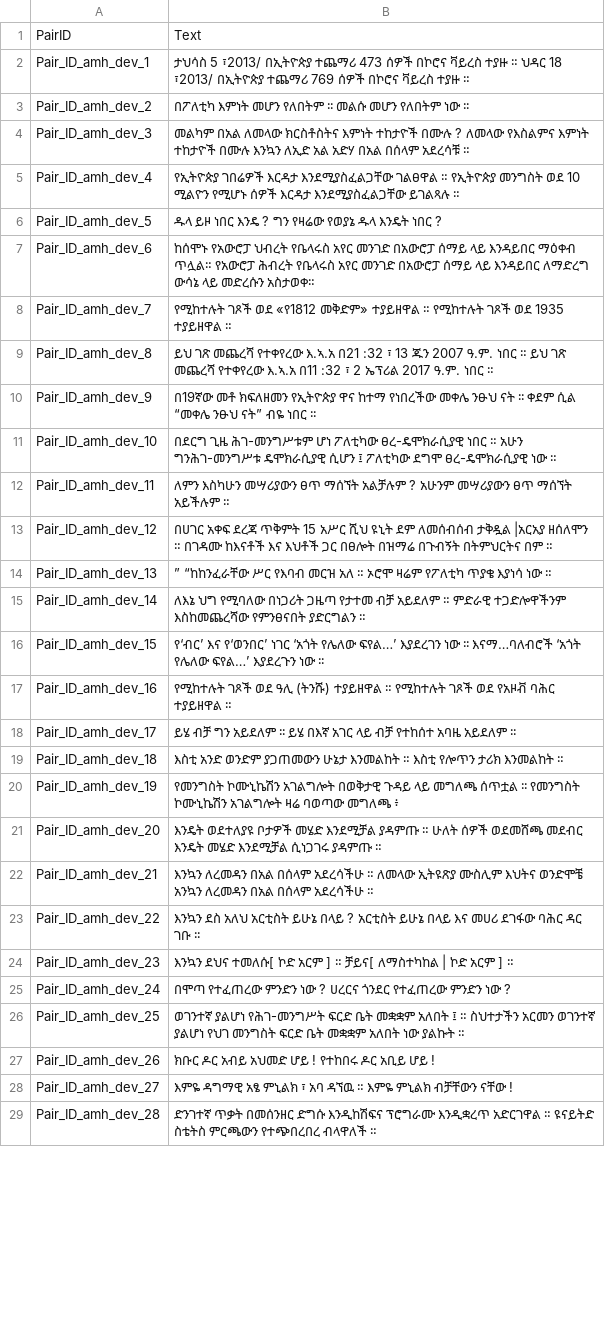
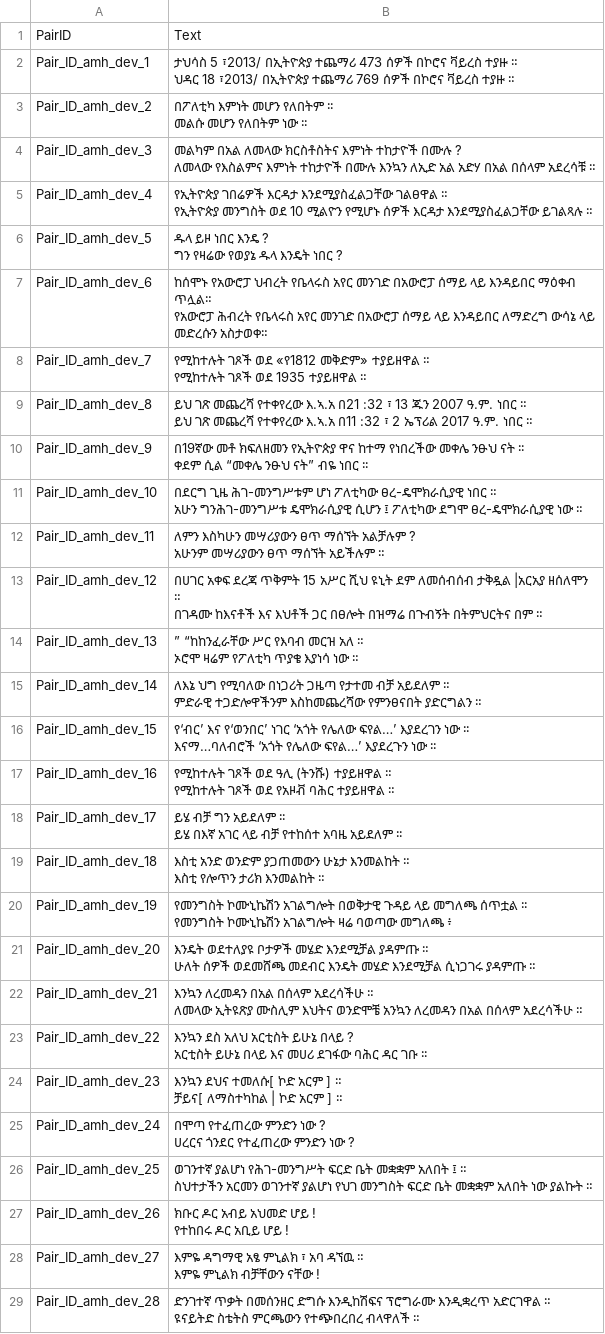
Before and after one commit to semantic-textual-relatedness/Semantic_Relatedness_SemEval2024, a CSV file: Track A/amh/amh_dev.csv, drawn as a sheet; only a part is shown; the diff covers the shown part only.

```diff
--- a/Track A/amh/amh_dev.csv
+++ b/Track A/amh/amh_dev.csv
@@ -1,29 +1,57 @@
 PairID,Text
-Pair_ID_amh_dev_1,ታህሳስ 5 ፣2013/ በኢትዮጵያ ተጨማሪ 473 ሰዎች በኮሮና ቫይረስ ተያዙ ።	ህዳር 18 ፣2013/ በኢትዮጵያ ተጨማሪ 769 ሰዎች በኮሮና ቫይረስ ተያዙ ።
-Pair_ID_amh_dev_2,በፖለቲካ እምነት መሆን የለበትም ፡፡	መልሱ መሆን የለበትም ነው ፡፡
-Pair_ID_amh_dev_3,መልካም በአል ለመላው ክርስቶስትና እምነት ተከታዮች በሙሉ ?	ለመላው የእስልምና እምነት ተከታዮች በሙሉ እንኳን ለኢድ አል አድሃ በአል በሰላም አደረሳቹ ።
-Pair_ID_amh_dev_4,የኢትዮጵያ ገበሬዎች እርዳታ እንደሚያስፈልጋቸው ገልፀዋል ።	የኢትዮጵያ መንግስት ወደ 10 ሚልዮን የሚሆኑ ሰዎች እርዳታ እንደሚያስፈልጋቸው ይገልጻሉ ።
-Pair_ID_amh_dev_5,ዱላ ይዞ ነበር እንዴ ?	ግን የዛሬው የወያኔ ዱላ እንዴት ነበር ?
-Pair_ID_amh_dev_6,ከሰሞኑ የአውሮፓ ህብረት የቤላሩስ አየር መንገድ በአውሮፓ ሰማይ ላይ እንዳይበር ማዕቀብ ጥሏል።	የአውሮፓ ሕብረት የቤላሩስ አየር መንገድ በአውሮፓ ሰማይ ላይ እንዳይበር ለማድረግ ውሳኔ ላይ መድረሱን አስታወቀ።
-Pair_ID_amh_dev_7,የሚከተሉት ገጾች ወደ «የ1812 መቅድም» ተያይዘዋል ።	የሚከተሉት ገጾች ወደ 1935 ተያይዘዋል ።
-Pair_ID_amh_dev_8,ይህ ገጽ መጨረሻ የተቀየረው እ.ኣ.አ በ21 :32 ፣ 13 ጁን 2007 ዓ.ም. ነበር ።	ይህ ገጽ መጨረሻ የተቀየረው እ.ኣ.አ በ11 :32 ፣ 2 ኤፕሪል 2017 ዓ.ም. ነበር ።
-Pair_ID_amh_dev_9,በ19ኛው መቶ ክፍለዘመን የኢትዮጵያ ዋና ከተማ የነበረችው መቀሌ ንፁህ ናት ፡፡	ቀደም ሲል “መቀሌ ንፁህ ናት” ብዬ ነበር ፡፡
-Pair_ID_amh_dev_10,በደርግ ጊዜ ሕገ-መንግሥቱም ሆነ ፖለቲካው ፀረ-ዴሞክራሲያዊ ነበር ።	አሁን ግንሕገ-መንግሥቱ ዴሞክራሲያዊ ሲሆን ፤ ፖለቲካው ደግሞ ፀረ-ዴሞክራሲያዊ ነው ።
-Pair_ID_amh_dev_11,ለምን እስካሁን መሣሪያውን ፀጥ ማሰኘት አልቻሉም ?	አሁንም መሣሪያውን ፀጥ ማሰኘት አይችሉም ።
-Pair_ID_amh_dev_12,በሀገር አቀፍ ደረጃ ጥቅምት 15 አሥር ሺህ ዩኒት ደም ለመሰብሰብ ታቅዷል |አርአያ ዘሰለሞን ።	በገዳሙ ከእናቶች እና እህቶች ጋር በፀሎት በዝማሬ በጉብኝት በትምህርትና በም ።
-Pair_ID_amh_dev_13,” “ከከንፈራቸው ሥር የእባብ መርዝ አለ ።	ኦሮሞ ዛሬም የፖለቲካ ጥያቄ እያነሳ ነው ።
-Pair_ID_amh_dev_14,ለእኔ ህግ የሚባለው በነጋሪት ጋዜጣ የታተመ ብቻ አይደለም ።	ምድራዊ ተጋድሎዋችንም እስከመጨረሻው የምንፀናበት ያድርግልን ።
-Pair_ID_amh_dev_15,የ‘ብር’ እና የ‘ወንበር’ ነገር ‘አጎት የሌለው ፍየል…’ እያደረገን ነው ፡፡	እናማ…ባለብሮች ‘አጎት የሌለው ፍየል…’ እያደረጉን ነው ፡፡
-Pair_ID_amh_dev_16,የሚከተሉት ገጾች ወደ ዓሊ (ትንሹ) ተያይዘዋል ።	የሚከተሉት ገጾች ወደ የአዞቭ ባሕር ተያይዘዋል ።
-Pair_ID_amh_dev_17,ይሄ ብቻ ግን አይደለም ፡፡	ይሄ በእኛ አገር ላይ ብቻ የተከሰተ አባዜ አይደለም ፡፡
-Pair_ID_amh_dev_18,እስቲ አንድ ወንድም ያጋጠመውን ሁኔታ እንመልከት ።	እስቲ የሎጥን ታሪክ እንመልከት ።
-Pair_ID_amh_dev_19,የመንግስት ኮሙኒኬሽን አገልግሎት በወቅታዊ ጉዳይ ላይ መግለጫ ሰጥቷል ፡፡	የመንግስት ኮሙኒኬሽን አገልግሎት ዛሬ ባወጣው መግለጫ ፥
-Pair_ID_amh_dev_20,እንዴት ወደተለያዩ ቦታዎች መሄድ እንደሚቻል ያዳምጡ ።	ሁለት ሰዎች ወደመሸጫ መደብር እንዴት መሄድ እንደሚቻል ሲነጋገሩ ያዳምጡ ።
-Pair_ID_amh_dev_21,እንኳን ለረመዳን በአል በሰላም አደረሳችሁ ።	ለመላው ኢትዩጽያ ሙስሊም እህትና ወንድሞቼ አንኳን ለረመዳን በአል በሰላም አደረሳችሁ ።
-Pair_ID_amh_dev_22,እንኳን ደስ አለህ አርቲስት ይሁኔ በላይ ?	አርቲስት ይሁኔ በላይ እና መሀሪ ደገፋው ባሕር ዳር ገቡ ፡፡
-Pair_ID_amh_dev_23,እንኳን ደህና ተመለሱ[ ኮድ አርም ] ።	ቻይና[ ለማስተካከል | ኮድ አርም ] ።
-Pair_ID_amh_dev_24,በሞጣ የተፈጠረው ምንድን ነው ?	ሀረርና ጎንደር የተፈጠረው ምንድን ነው ?
-Pair_ID_amh_dev_25,ወገንተኛ ያልሆነ የሕገ-መንግሥት ፍርድ ቤት መቋቋም አለበት ፤ ።	ስህተታችን አርመን ወገንተኛ ያልሆነ የህገ መንግስት ፍርድ ቤት መቋቋም አለበት ነው ያልኩት ።
-Pair_ID_amh_dev_26,ክቡር ዶር አብይ አህመድ ሆይ !	የተከበሩ ዶር አቢይ ሆይ !
-Pair_ID_amh_dev_27,እምዬ ዳግማዊ አፄ ምኒልክ ፣ አባ ዳኘዉ ።	እምዬ ምኒልክ ብቻቸውን ናቸው !
-Pair_ID_amh_dev_28,ድንገተኛ ጥቃት በመሰንዘር ድግሱ እንዲከሽፍና ፕሮግራሙ እንዲቋረጥ አድርገዋል ።	ዩናይትድ ስቴትስ ምርጫውን የተጭበረበረ ብላዋለች ።
+Pair_ID_amh_dev_1,"ታህሳስ 5 ፣2013/ በኢትዮጵያ ተጨማሪ 473 ሰዎች በኮሮና ቫይረስ ተያዙ ።
+ህዳር 18 ፣2013/ በኢትዮጵያ ተጨማሪ 769 ሰዎች በኮሮና ቫይረስ ተያዙ ።"
+Pair_ID_amh_dev_2,"በፖለቲካ እምነት መሆን የለበትም ፡፡
+መልሱ መሆን የለበትም ነው ፡፡"
+Pair_ID_amh_dev_3,"መልካም በአል ለመላው ክርስቶስትና እምነት ተከታዮች በሙሉ ?
+ለመላው የእስልምና እምነት ተከታዮች በሙሉ እንኳን ለኢድ አል አድሃ በአል በሰላም አደረሳቹ ።"
+Pair_ID_amh_dev_4,"የኢትዮጵያ ገበሬዎች እርዳታ እንደሚያስፈልጋቸው ገልፀዋል ።
+የኢትዮጵያ መንግስት ወደ 10 ሚልዮን የሚሆኑ ሰዎች እርዳታ እንደሚያስፈልጋቸው ይገልጻሉ ።"
+Pair_ID_amh_dev_5,"ዱላ ይዞ ነበር እንዴ ?
+ግን የዛሬው የወያኔ ዱላ እንዴት ነበር ?"
+Pair_ID_amh_dev_6,"ከሰሞኑ የአውሮፓ ህብረት የቤላሩስ አየር መንገድ በአውሮፓ ሰማይ ላይ እንዳይበር ማዕቀብ ጥሏል።
+የአውሮፓ ሕብረት የቤላሩስ አየር መንገድ በአውሮፓ ሰማይ ላይ እንዳይበር ለማድረግ ውሳኔ ላይ መድረሱን አስታወቀ።"
+Pair_ID_amh_dev_7,"የሚከተሉት ገጾች ወደ «የ1812 መቅድም» ተያይዘዋል ።
+የሚከተሉት ገጾች ወደ 1935 ተያይዘዋል ።"
+Pair_ID_amh_dev_8,"ይህ ገጽ መጨረሻ የተቀየረው እ.ኣ.አ በ21 :32 ፣ 13 ጁን 2007 ዓ.ም. ነበር ።
+ይህ ገጽ መጨረሻ የተቀየረው እ.ኣ.አ በ11 :32 ፣ 2 ኤፕሪል 2017 ዓ.ም. ነበር ።"
+Pair_ID_amh_dev_9,"በ19ኛው መቶ ክፍለዘመን የኢትዮጵያ ዋና ከተማ የነበረችው መቀሌ ንፁህ ናት ፡፡
+ቀደም ሲል “መቀሌ ንፁህ ናት” ብዬ ነበር ፡፡"
+Pair_ID_amh_dev_10,"በደርግ ጊዜ ሕገ-መንግሥቱም ሆነ ፖለቲካው ፀረ-ዴሞክራሲያዊ ነበር ።
+አሁን ግንሕገ-መንግሥቱ ዴሞክራሲያዊ ሲሆን ፤ ፖለቲካው ደግሞ ፀረ-ዴሞክራሲያዊ ነው ።"
+Pair_ID_amh_dev_11,"ለምን እስካሁን መሣሪያውን ፀጥ ማሰኘት አልቻሉም ?
+አሁንም መሣሪያውን ፀጥ ማሰኘት አይችሉም ።"
+Pair_ID_amh_dev_12,"በሀገር አቀፍ ደረጃ ጥቅምት 15 አሥር ሺህ ዩኒት ደም ለመሰብሰብ ታቅዷል |አርአያ ዘሰለሞን ።
+በገዳሙ ከእናቶች እና እህቶች ጋር በፀሎት በዝማሬ በጉብኝት በትምህርትና በም ።"
+Pair_ID_amh_dev_13,"” “ከከንፈራቸው ሥር የእባብ መርዝ አለ ።
+ኦሮሞ ዛሬም የፖለቲካ ጥያቄ እያነሳ ነው ።"
+Pair_ID_amh_dev_14,"ለእኔ ህግ የሚባለው በነጋሪት ጋዜጣ የታተመ ብቻ አይደለም ።
+ምድራዊ ተጋድሎዋችንም እስከመጨረሻው የምንፀናበት ያድርግልን ።"
+Pair_ID_amh_dev_15,"የ‘ብር’ እና የ‘ወንበር’ ነገር ‘አጎት የሌለው ፍየል…’ እያደረገን ነው ፡፡
+እናማ…ባለብሮች ‘አጎት የሌለው ፍየል…’ እያደረጉን ነው ፡፡"
+Pair_ID_amh_dev_16,"የሚከተሉት ገጾች ወደ ዓሊ (ትንሹ) ተያይዘዋል ።
+የሚከተሉት ገጾች ወደ የአዞቭ ባሕር ተያይዘዋል ።"
+Pair_ID_amh_dev_17,"ይሄ ብቻ ግን አይደለም ፡፡
+ይሄ በእኛ አገር ላይ ብቻ የተከሰተ አባዜ አይደለም ፡፡"
+Pair_ID_amh_dev_18,"እስቲ አንድ ወንድም ያጋጠመውን ሁኔታ እንመልከት ።
+እስቲ የሎጥን ታሪክ እንመልከት ።"
+Pair_ID_amh_dev_19,"የመንግስት ኮሙኒኬሽን አገልግሎት በወቅታዊ ጉዳይ ላይ መግለጫ ሰጥቷል ፡፡
+የመንግስት ኮሙኒኬሽን አገልግሎት ዛሬ ባወጣው መግለጫ ፥"
+Pair_ID_amh_dev_20,"እንዴት ወደተለያዩ ቦታዎች መሄድ እንደሚቻል ያዳምጡ ።
+ሁለት ሰዎች ወደመሸጫ መደብር እንዴት መሄድ እንደሚቻል ሲነጋገሩ ያዳምጡ ።"
+Pair_ID_amh_dev_21,"እንኳን ለረመዳን በአል በሰላም አደረሳችሁ ።
+ለመላው ኢትዩጽያ ሙስሊም እህትና ወንድሞቼ አንኳን ለረመዳን በአል በሰላም አደረሳችሁ ።"
+Pair_ID_amh_dev_22,"እንኳን ደስ አለህ አርቲስት ይሁኔ በላይ ?
+አርቲስት ይሁኔ በላይ እና መሀሪ ደገፋው ባሕር ዳር ገቡ ፡፡"
+Pair_ID_amh_dev_23,"እንኳን ደህና ተመለሱ[ ኮድ አርም ] ።
+ቻይና[ ለማስተካከል | ኮድ አርም ] ።"
+Pair_ID_amh_dev_24,"በሞጣ የተፈጠረው ምንድን ነው ?
+ሀረርና ጎንደር የተፈጠረው ምንድን ነው ?"
+Pair_ID_amh_dev_25,"ወገንተኛ ያልሆነ የሕገ-መንግሥት ፍርድ ቤት መቋቋም አለበት ፤ ።
+ስህተታችን አርመን ወገንተኛ ያልሆነ የህገ መንግስት ፍርድ ቤት መቋቋም አለበት ነው ያልኩት ።"
+Pair_ID_amh_dev_26,"ክቡር ዶር አብይ አህመድ ሆይ !
+የተከበሩ ዶር አቢይ ሆይ !"
+Pair_ID_amh_dev_27,"እምዬ ዳግማዊ አፄ ምኒልክ ፣ አባ ዳኘዉ ።
+እምዬ ምኒልክ ብቻቸውን ናቸው !"
+Pair_ID_amh_dev_28,"ድንገተኛ ጥቃት በመሰንዘር ድግሱ እንዲከሽፍና ፕሮግራሙ እንዲቋረጥ አድርገዋል ።
+ዩናይትድ ስቴትስ ምርጫውን የተጭበረበረ ብላዋለች ።"
```
Also changed, not shown: 67 edited cells elsewhere in this file, Track A/amh/amh_train.csv, Track B/amh/amh_dev.csv, 1 other file.
